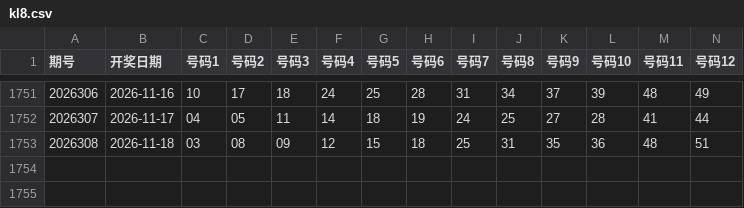
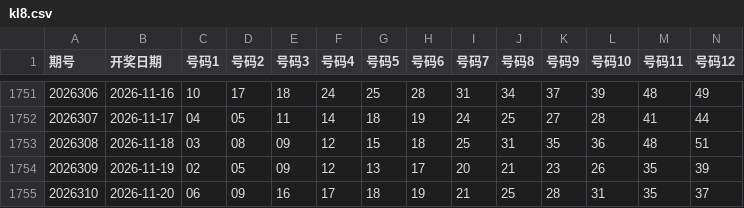
Before and after one commit to shuoquanli-source/lottery-helper-, a CSV file: data/kl8.csv, drawn as a sheet; only a part is shown, gaps mark what is left out; rows hold the shown columns only; the diff names each change by its address in the sheet, - before the commit and + after, or states it on an @@ line.

```diff
--- a/data/kl8.csv
+++ b/data/kl8.csv
+row 1754: 2026309 | 2026-11-19 | 02 | 05 | 09 | 12 | 13 | 17 | 20 | 21 | 23 | 26 | 35 | 39
+row 1755: 2026310 | 2026-11-20 | 06 | 09 | 16 | 17 | 18 | 19 | 21 | 25 | 28 | 31 | 35 | 37
```
Also changed, not shown: data/ssq.csv.
